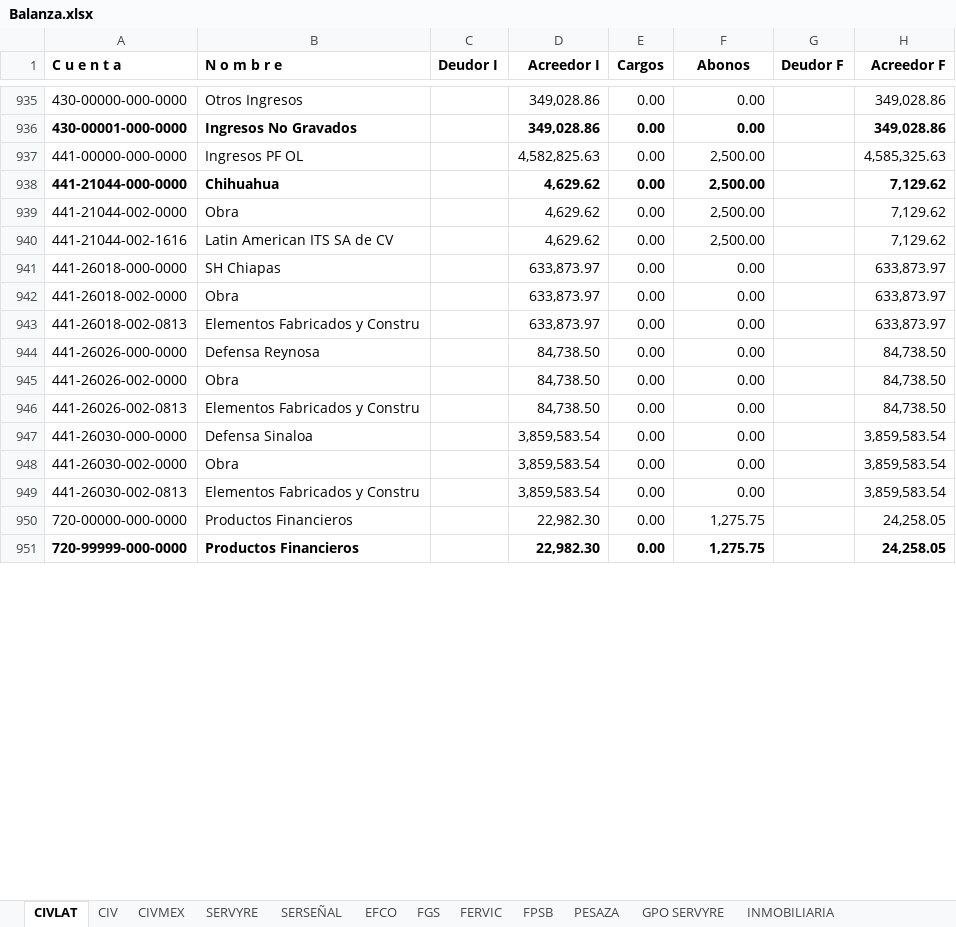
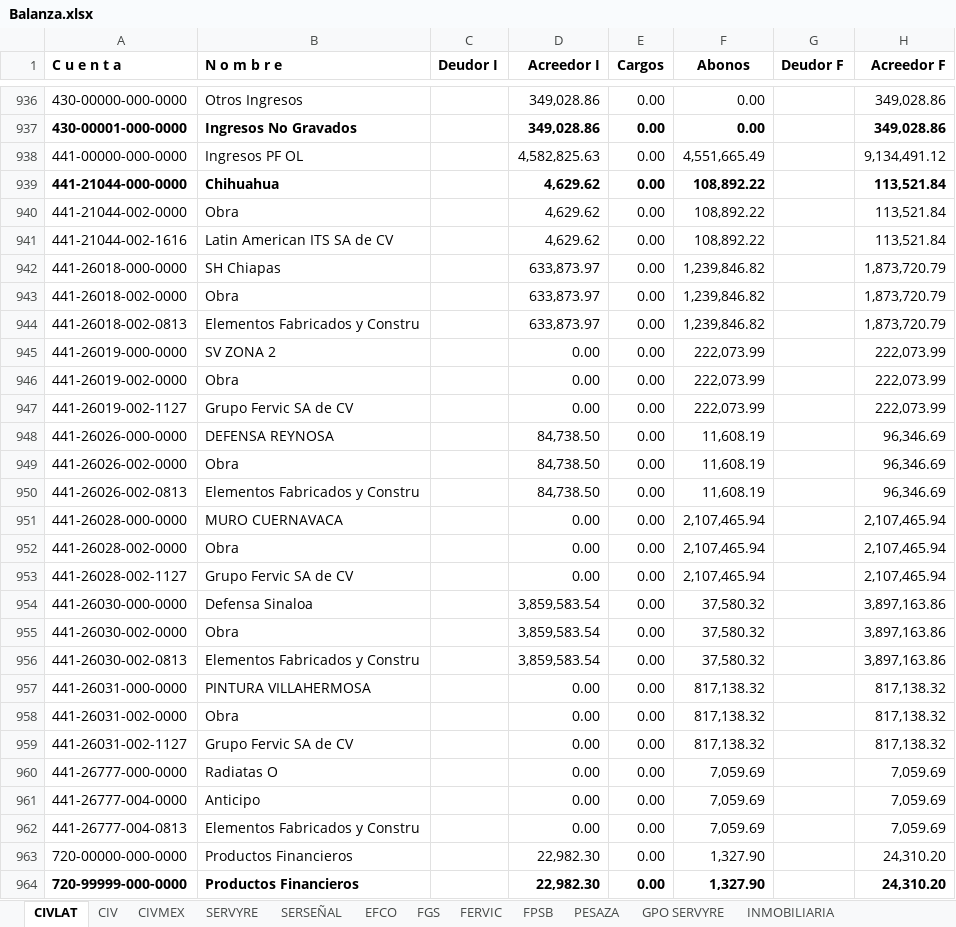
Before and after one commit to EduardoCampa/dashboard-financiero, an Excel workbook: Balanzas/2026/09/Balanza.xlsx, sheet CIVLAT, drawn as a sheet; only a part is shown, gaps mark what is left out; values as stored, in another font and other column widths than the file's, no borders; addresses are those after the commit; the diff covers the shown part only; the diff names each change by its address in the sheet, - before the commit and + after, or states it on an @@ line.

```diff
--- a/Balanzas/2026/09/Balanza.xlsx (sheet CIVLAT)
+++ b/Balanzas/2026/09/Balanza.xlsx (sheet CIVLAT)
-F938 (Abonos): 2,500.00
+F938 (Abonos): 4,551,665.49
-H938 (Acreedor F): 4,585,325.63
+H938 (Acreedor F): 9,134,491.12
-F939:F941 (Abonos): 2,500.00
+F939:F941 (Abonos): 108,892.22
-H939:H941 (Acreedor F): 7,129.62
+H939:H941 (Acreedor F): 113,521.84
-F942:F944 (Abonos): 0.00
+F942:F944 (Abonos): 1,239,846.82
-H942:H944 (Acreedor F): 633,873.97
+H942:H944 (Acreedor F): 1,873,720.79
+row 945: 441-26019-000-0000 | SV ZONA 2 |  | 0.00 | 0.00 | 222,073.99 |  | 222,073.99
+row 946: 441-26019-002-0000 | Obra |  | 0.00 | 0.00 | 222,073.99 |  | 222,073.99
+row 947: 441-26019-002-1127 | Grupo Fervic SA de CV |  | 0.00 | 0.00 | 222,073.99 |  | 222,073.99
-B948 (N o m b r e): Defensa Reynosa
+B948 (N o m b r e): DEFENSA REYNOSA
-F948:F950 (Abonos): 0.00
+F948:F950 (Abonos): 11,608.19
-H948:H950 (Acreedor F): 84,738.50
+H948:H950 (Acreedor F): 96,346.69
+row 951: 441-26028-000-0000 | MURO CUERNAVACA |  | 0.00 | 0.00 | 2,107,465.94 |  | 2,107,465.94
+row 952: 441-26028-002-0000 | Obra |  | 0.00 | 0.00 | 2,107,465.94 |  | 2,107,465.94
+row 953: 441-26028-002-1127 | Grupo Fervic SA de CV |  | 0.00 | 0.00 | 2,107,465.94 |  | 2,107,465.94
-F954:F956 (Abonos): 0.00
+F954:F956 (Abonos): 37,580.32
-H954:H956 (Acreedor F): 3,859,583.54
+H954:H956 (Acreedor F): 3,897,163.86
+row 957: 441-26031-000-0000 | PINTURA VILLAHERMOSA |  | 0.00 | 0.00 | 817,138.32 |  | 817,138.32
+row 958: 441-26031-002-0000 | Obra |  | 0.00 | 0.00 | 817,138.32 |  | 817,138.32
+row 959: 441-26031-002-1127 | Grupo Fervic SA de CV |  | 0.00 | 0.00 | 817,138.32 |  | 817,138.32
+row 960: 441-26777-000-0000 | Radiatas O |  | 0.00 | 0.00 | 7,059.69 |  | 7,059.69
+row 961: 441-26777-004-0000 | Anticipo |  | 0.00 | 0.00 | 7,059.69 |  | 7,059.69
+row 962: 441-26777-004-0813 | Elementos Fabricados y Constru |  | 0.00 | 0.00 | 7,059.69 |  | 7,059.69
-F963:F964 (Abonos): 1,275.75
+F963:F964 (Abonos): 1,327.90
-H963:H964 (Acreedor F): 24,258.05
+H963:H964 (Acreedor F): 24,310.20
```
Also changed, not shown: 2 added rows, 1 removed row, 165 edited cells and cell formats elsewhere in this sheet, 1 other file.
